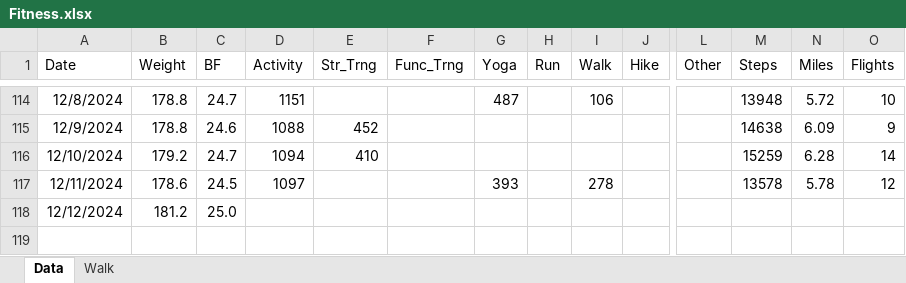
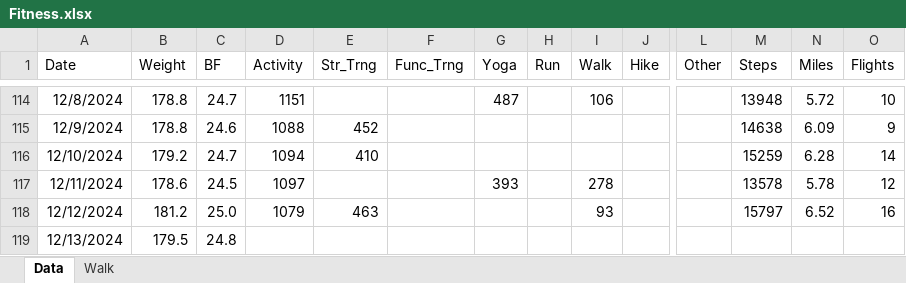
Before and after one commit to eskoviak/pyspark-playground, an Excel workbook: book_data/Fitness.xlsx, sheet Data, drawn as a sheet; only a part is shown, gaps mark what is left out; values as stored, in another font and other column widths than the file's, no borders; rows hold the shown columns only; the diff names each change by its address in the sheet, - before the commit and + after, or states it on an @@ line.

```diff
--- a/book_data/Fitness.xlsx (sheet Data)
+++ b/book_data/Fitness.xlsx (sheet Data)
-D118 (Activity): (empty)
+D118 (Activity): 1079
-E118 (Str_Trng): (empty)
+E118 (Str_Trng): 463
-I118 (Walk): (empty)
+I118 (Walk): 93
-M118 (Steps): (empty)
+M118 (Steps): 15797
-N118 (Miles): (empty)
+N118 (Miles): 6.52
-O118 (Flights): (empty)
+O118 (Flights): 16
+row 119: 12/13/2024 | 179.5 | 24.8
```
Also changed, not shown: 2 other files.
